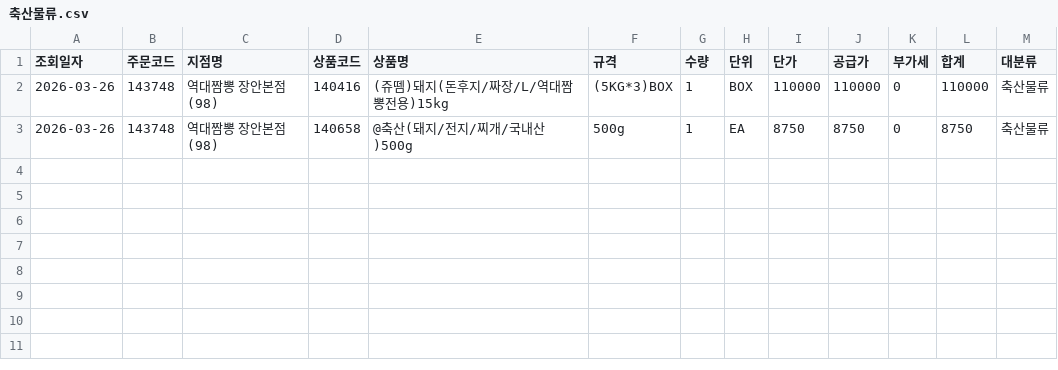
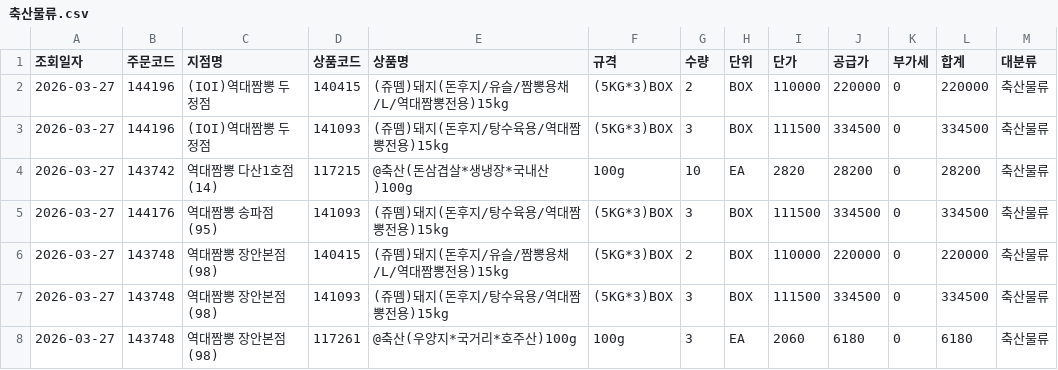
Before and after one commit to dampd21/Sajodaerim, a CSV file: output/by_category/축산물류.csv, drawn as a sheet.

```diff
--- a/output/by_category/축산물류.csv
+++ b/output/by_category/축산물류.csv
@@ -1,3 +1,8 @@
 조회일자,주문코드,지점명,상품코드,상품명,규격,수량,단위,단가,공급가,부가세,합계,대분류
-2026-03-26,143748,역대짬뽕 장안본점(98),140416,(쥬뗌)돼지(돈후지/짜장/L/역대짬뽕전용)15kg,(5KG*3)BOX,1,BOX,110000,110000,0,110000,축산물류
-2026-03-26,143748,역대짬뽕 장안본점(98),140658,@축산(돼지/전지/찌개/국내산)500g,500g,1,EA,8750,8750,0,8750,축산물류
+2026-03-27,144196,(IOI)역대짬뽕 두정점,140415,(쥬뗌)돼지(돈후지/유슬/짬뽕용채/L/역대짬뽕전용)15kg,(5KG*3)BOX,2,BOX,110000,220000,0,220000,축산물류
+2026-03-27,144196,(IOI)역대짬뽕 두정점,141093,(쥬뗌)돼지(돈후지/탕수육용/역대짬뽕전용)15kg,(5KG*3)BOX,3,BOX,111500,334500,0,334500,축산물류
+2026-03-27,143742,역대짬뽕 다산1호점(14),117215,@축산(돈삼겹살*생냉장*국내산)100g,100g,10,EA,2820,28200,0,28200,축산물류
+2026-03-27,144176,역대짬뽕 송파점(95),141093,(쥬뗌)돼지(돈후지/탕수육용/역대짬뽕전용)15kg,(5KG*3)BOX,3,BOX,111500,334500,0,334500,축산물류
+2026-03-27,143748,역대짬뽕 장안본점(98),140415,(쥬뗌)돼지(돈후지/유슬/짬뽕용채/L/역대짬뽕전용)15kg,(5KG*3)BOX,2,BOX,110000,220000,0,220000,축산물류
+2026-03-27,143748,역대짬뽕 장안본점(98),141093,(쥬뗌)돼지(돈후지/탕수육용/역대짬뽕전용)15kg,(5KG*3)BOX,3,BOX,111500,334500,0,334500,축산물류
+2026-03-27,143748,역대짬뽕 장안본점(98),117261,@축산(우양지*국거리*호주산)100g,100g,3,EA,2060,6180,0,6180,축산물류
```
Also changed, not shown: output/by_category/수산물류.csv, output/by_category/용품류.csv, 11 other files.
